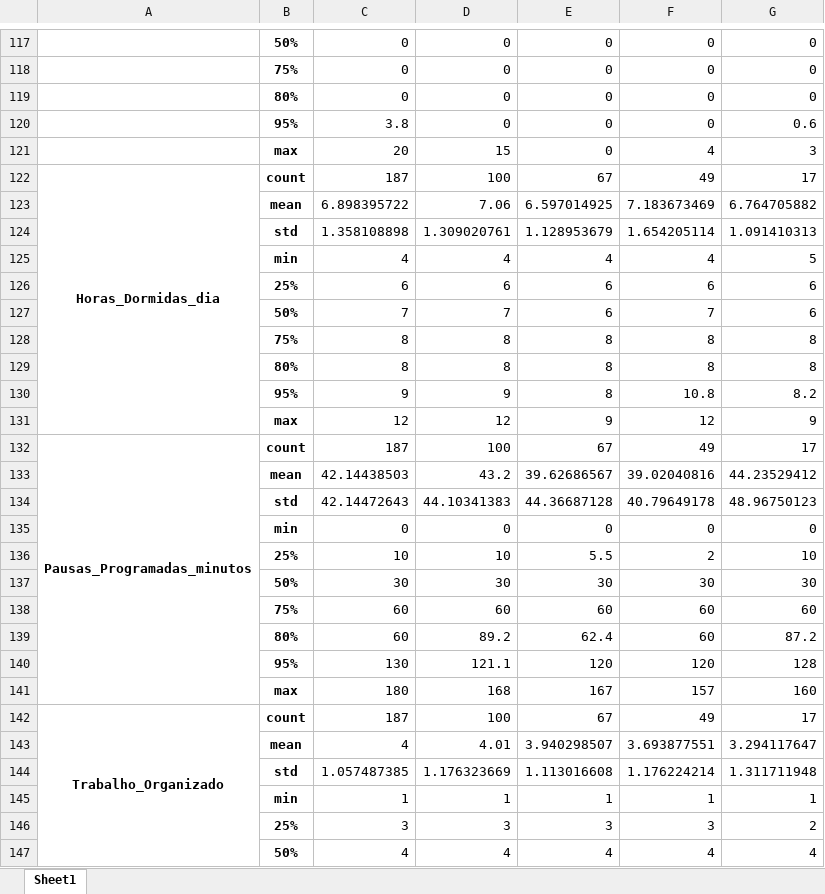
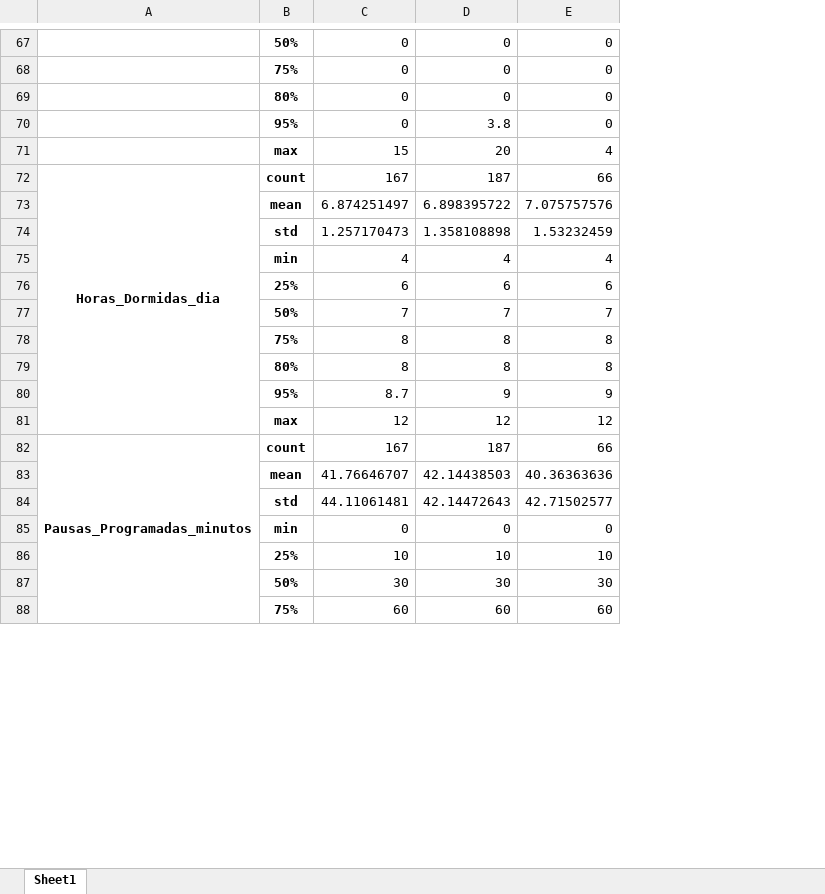
Before and after one commit to victorsanunes/machine-learning-final-project, an Excel workbook: reports/features-describe.xlsx, sheet Sheet1, drawn as a sheet; only a part is shown, gaps mark what is left out; values as stored, in another font and other column widths than the file's, no borders; removed rows and columns are numbered as before the commit, all else as after; the diff covers the shown part only; the diff names each change by its address in the sheet, - before the commit and + after, or states it on an @@ line.

```diff
--- a/reports/features-describe.xlsx (sheet Sheet1)
+++ b/reports/features-describe.xlsx (sheet Sheet1)
-column F, rows 117-120: all 0; row 122: 49; rows 125-132: 4 | 6 | 7 | 8 | 8 | 10.8 | 12 | 49; rows 135-138: 0 | 2 | 30 | 60
-column G, rows 117-120: 0 | 0 | 0 | 0.6; row 122: 17; rows 125-132: 5 | 6 | 6 | 8 | 8 | 8.2 | 9 | 17; rows 135-138: 0 | 10 | 30 | 60
-C70: 3.8
+C70: 0
-D70: 0
+D70: 3.8
-row 121:  | max | 20 | 15 | 0 | 4 | 3
+row 71:  | max | 15 | 20 | 4
-C72: 187
+C72: 167
-D72: 100
+D72: 187
-E72: 67
+E72: 66
-row 123:  | mean | 6.898395722 | 7.06 | 6.597014925 | 7.183673469 | 6.764705882
-row 124:  | std | 1.358108898 | 1.309020761 | 1.128953679 | 1.654205114 | 1.091410313
+row 73:  | mean | 6.874251497 | 6.898395722 | 7.075757576
+row 74:  | std | 1.257170473 | 1.358108898 | 1.53232459
-E77: 6
+E77: 7
-C80: 9
+C80: 8.7
-E80: 8
+E80: 9
-E81: 9
+E81: 12
-C82: 187
+C82: 167
-D82: 100
+D82: 187
-E82: 67
+E82: 66
-row 133:  | mean | 42.14438503 | 43.2 | 39.62686567 | 39.02040816 | 44.23529412
-row 134:  | std | 42.14472643 | 44.10341383 | 44.36687128 | 40.79649178 | 48.96750123
+row 83:  | mean | 41.76646707 | 42.14438503 | 40.36363636
+row 84:  | std | 44.11061481 | 42.14472643 | 42.71502577
-E86: 5.5
+E86: 10
-row 139:  | 80% | 60 | 89.2 | 62.4 | 60 | 87.2
-row 140:  | 95% | 130 | 121.1 | 120 | 120 | 128
-row 141:  | max | 180 | 168 | 167 | 157 | 160
-row 142: Trabalho_Organizado | count | 187 | 100 | 67 | 49 | 17
-row 143:  | mean | 4 | 4.01 | 3.940298507 | 3.693877551 | 3.294117647
-row 144:  | std | 1.057487385 | 1.176323669 | 1.113016608 | 1.176224214 | 1.311711948
-row 145:  | min | 1 | 1 | 1 | 1 | 1
-row 146:  | 25% | 3 | 3 | 3 | 3 | 2
-row 147:  | 50% | 4 | 4 | 4 | 4 | 4
```
Also changed, not shown: 106 added rows, 167 removed rows, 7 moved rows, 73 edited cells and merged cells elsewhere in this sheet, 27 other files.
